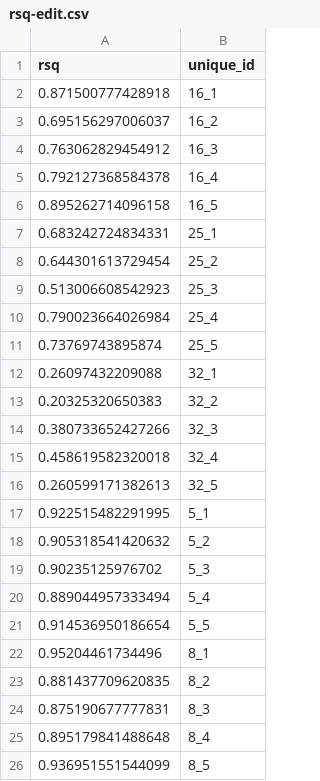
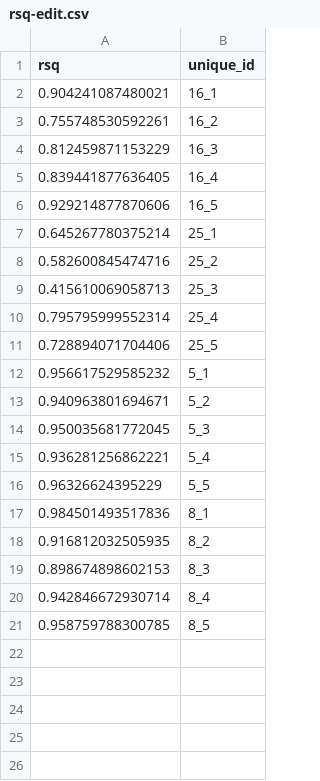
Before and after one commit to OConnor-Lab-UBC/J-TEMP, a CSV file: data-processed/rsq-edit.csv, drawn as a sheet.

```diff
--- a/data-processed/rsq-edit.csv
+++ b/data-processed/rsq-edit.csv
@@ -1,26 +1,21 @@
 rsq,unique_id
-0.871500777428918,16_1
-0.695156297006037,16_2
-0.763062829454912,16_3
-0.792127368584378,16_4
-0.895262714096158,16_5
-0.683242724834331,25_1
-0.644301613729454,25_2
-0.513006608542923,25_3
-0.790023664026984,25_4
-0.73769743895874,25_5
-0.26097432209088,32_1
-0.20325320650383,32_2
-0.380733652427266,32_3
-0.458619582320018,32_4
-0.260599171382613,32_5
-0.922515482291995,5_1
-0.905318541420632,5_2
-0.90235125976702,5_3
-0.889044957333494,5_4
-0.914536950186654,5_5
-0.95204461734496,8_1
-0.881437709620835,8_2
-0.875190677777831,8_3
-0.895179841488648,8_4
-0.936951551544099,8_5
+0.904241087480021,16_1
+0.755748530592261,16_2
+0.812459871153229,16_3
+0.839441877636405,16_4
+0.929214877870606,16_5
+0.645267780375214,25_1
+0.582600845474716,25_2
+0.415610069058713,25_3
+0.795795999552314,25_4
+0.728894071704406,25_5
+0.956617529585232,5_1
+0.940963801694671,5_2
+0.950035681772045,5_3
+0.936281256862221,5_4
+0.96326624395229,5_5
+0.984501493517836,8_1
+0.916812032505935,8_2
+0.898674898602153,8_3
+0.942846672930714,8_4
+0.958759788300785,8_5
```
Also changed, not shown: 9 other files.
